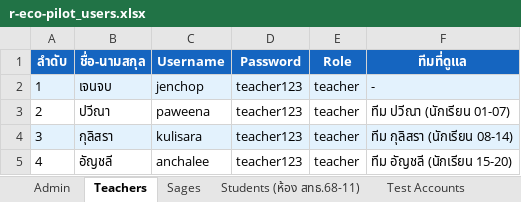
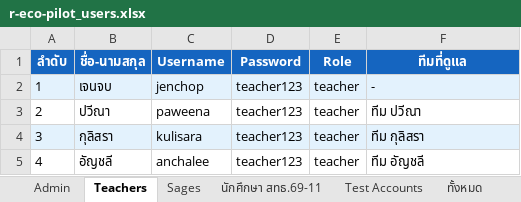
Before and after one commit to chenjopmapech347/Rayong-AI-Storyteller, an Excel workbook: r-eco-pilot_users.xlsx, sheet Teachers, drawn as a sheet; values as stored, in another font and other column widths than the file's, no borders; the diff names each change by its address in the sheet, - before the commit and + after, or states it on an @@ line.

```diff
--- a/r-eco-pilot_users.xlsx (sheet Teachers)
+++ b/r-eco-pilot_users.xlsx (sheet Teachers)
-sheet tab: Students (ห้อง สทธ.68-11)
+sheet tab: นักศึกษา สทธ.69-11
-F3 (ทีมที่ดูแล): ทีม ปวีณา (นักเรียน 01-07)
+F3 (ทีมที่ดูแล): ทีม ปวีณา
-F4 (ทีมที่ดูแล): ทีม กุลิสรา (นักเรียน 08-14)
+F4 (ทีมที่ดูแล): ทีม กุลิสรา
-F5 (ทีมที่ดูแล): ทีม อัญชลี (นักเรียน 15-20)
+F5 (ทีมที่ดูแล): ทีม อัญชลี
```
Also changed, not shown: sheet นักศึกษา สทธ.69-11, sheet ทั้งหมด, sheet Test Accounts, 1 other file.
